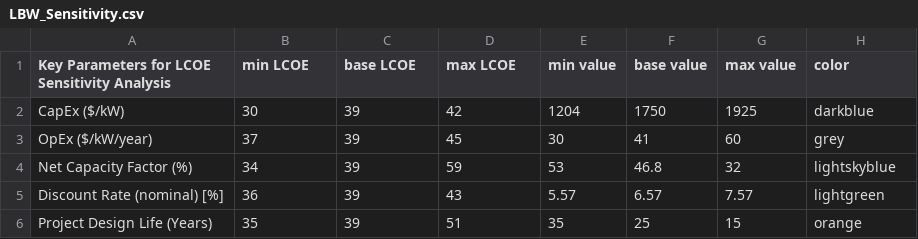
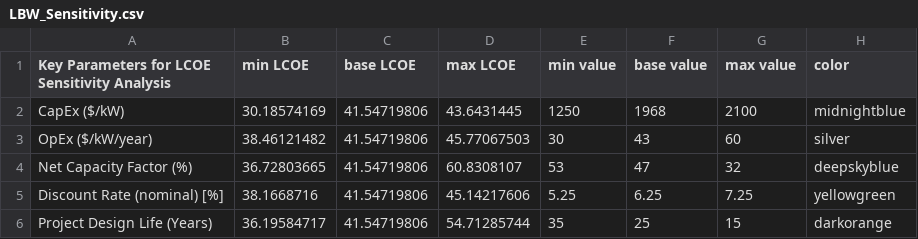
Before and after one commit to dmulash/Annual_Reporting_Workflow, a CSV file: Data/LBW_Sensitivity.csv, drawn as a sheet.

```diff
--- a/Data/LBW_Sensitivity.csv
+++ b/Data/LBW_Sensitivity.csv
@@ -1,6 +1,6 @@
 Key Parameters for LCOE Sensitivity Analysis,min LCOE,base LCOE,max LCOE,min value,base value,max value,color
-CapEx ($/kW),30,39,42,1204,1750,1925,darkblue
-OpEx ($/kW/year),37,39,45,30,41,60,grey
-Net Capacity Factor (%),34,39,59,53,46.8,32,lightskyblue
-Discount Rate (nominal) [%],36,39,43,5.57,6.57,7.57,lightgreen
-Project Design Life (Years),35,39,51,35,25,15,orange
+CapEx ($/kW),30.18574169,41.54719806,43.6431445,1250,1968,2100,midnightblue
+OpEx ($/kW/year),38.46121482,41.54719806,45.77067503,30,43,60,silver
+Net Capacity Factor (%),36.72803665,41.54719806,60.8308107,53,47,32,deepskyblue
+Discount Rate (nominal) [%],38.1668716,41.54719806,45.14217606,5.25,6.25,7.25,yellowgreen
+Project Design Life (Years),36.19584717,41.54719806,54.71285744,35,25,15,darkorange
```
Also changed, not shown: Data/FBOW_LCOE.csv, Data/FBOW_Sensitivity.csv, 45 other files.
